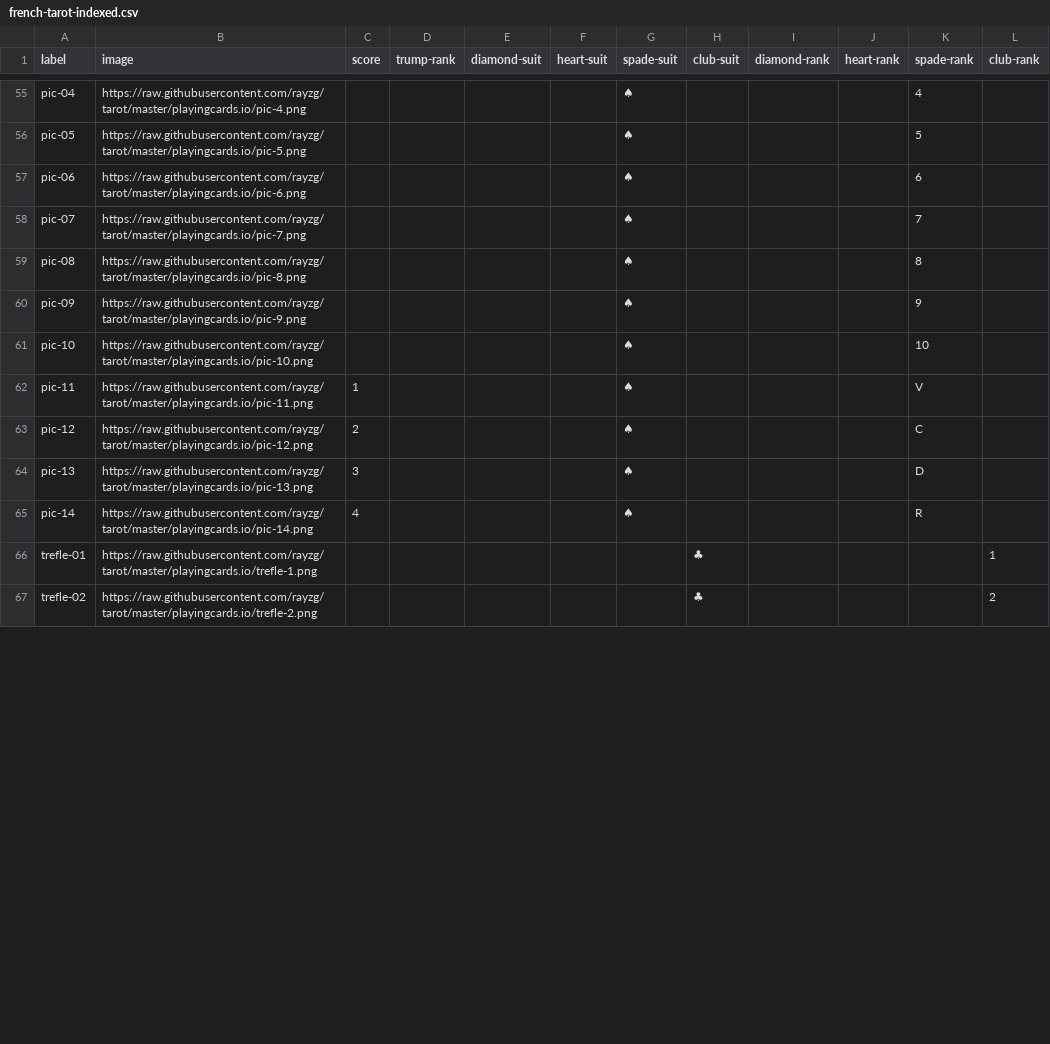
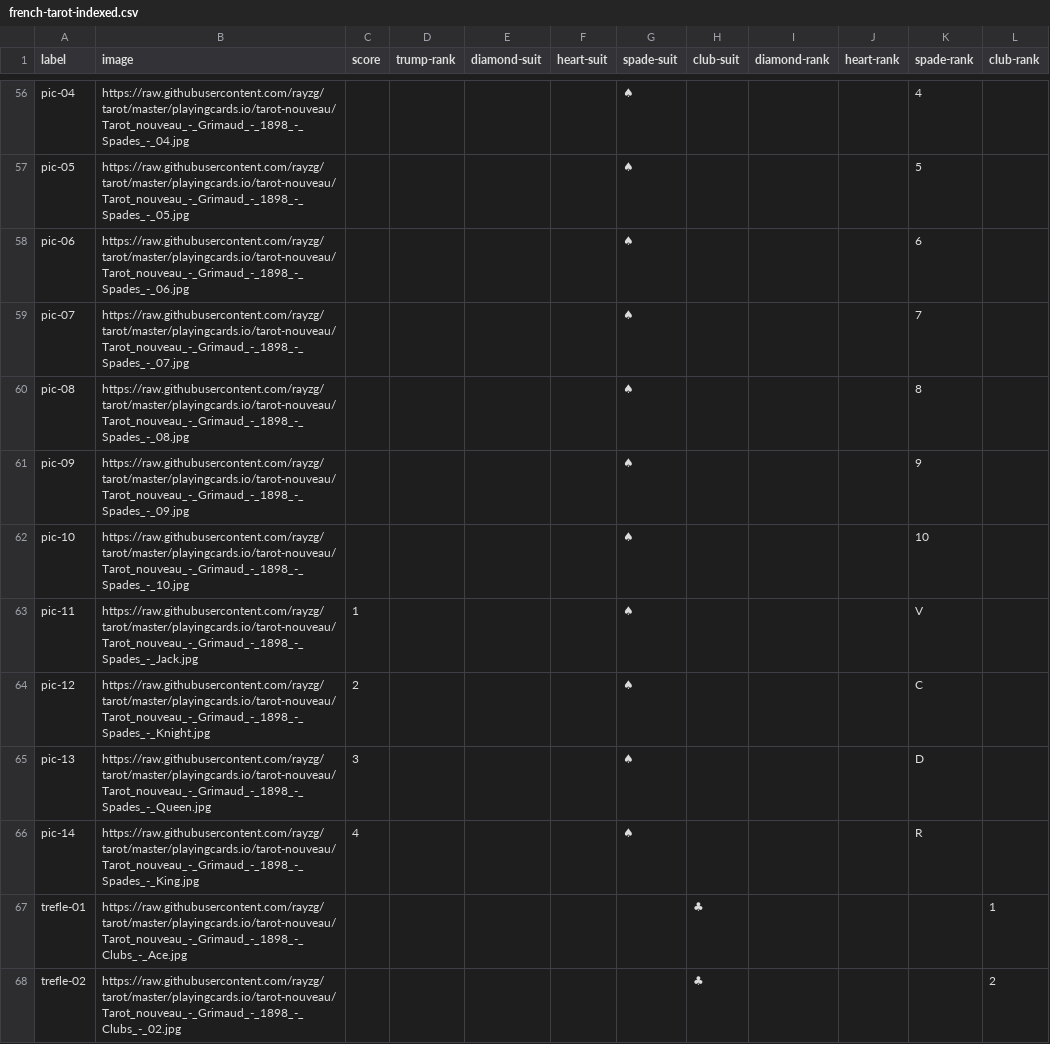
Before and after one commit to rayzg/tarot, a CSV file: playingcards.io/french-tarot-indexed.csv, drawn as a sheet; only a part is shown, gaps mark what is left out; addresses are those after the commit; the diff covers the shown part only; the diff names each change by its address in the sheet, - before the commit and + after, or states it on an @@ line.

```diff
--- a/playingcards.io/french-tarot-indexed.csv
+++ b/playingcards.io/french-tarot-indexed.csv
-B56 (image): https://raw.githubusercontent.com/rayzg/tarot/master/playingcards.io/pic-4.png
+B56 (image): https://raw.githubusercontent.com/rayzg/tarot/master/playingcards.io/tarot-nouveau/Tarot_nouveau_-_Grimaud_-_1898_-_Spades_-_04.jpg
-B57 (image): https://raw.githubusercontent.com/rayzg/tarot/master/playingcards.io/pic-5.png
+B57 (image): https://raw.githubusercontent.com/rayzg/tarot/master/playingcards.io/tarot-nouveau/Tarot_nouveau_-_Grimaud_-_1898_-_Spades_-_05.jpg
-B58 (image): https://raw.githubusercontent.com/rayzg/tarot/master/playingcards.io/pic-6.png
+B58 (image): https://raw.githubusercontent.com/rayzg/tarot/master/playingcards.io/tarot-nouveau/Tarot_nouveau_-_Grimaud_-_1898_-_Spades_-_06.jpg
-B59 (image): https://raw.githubusercontent.com/rayzg/tarot/master/playingcards.io/pic-7.png
+B59 (image): https://raw.githubusercontent.com/rayzg/tarot/master/playingcards.io/tarot-nouveau/Tarot_nouveau_-_Grimaud_-_1898_-_Spades_-_07.jpg
-B60 (image): https://raw.githubusercontent.com/rayzg/tarot/master/playingcards.io/pic-8.png
+B60 (image): https://raw.githubusercontent.com/rayzg/tarot/master/playingcards.io/tarot-nouveau/Tarot_nouveau_-_Grimaud_-_1898_-_Spades_-_08.jpg
-B61 (image): https://raw.githubusercontent.com/rayzg/tarot/master/playingcards.io/pic-9.png
+B61 (image): https://raw.githubusercontent.com/rayzg/tarot/master/playingcards.io/tarot-nouveau/Tarot_nouveau_-_Grimaud_-_1898_-_Spades_-_09.jpg
-B62 (image): https://raw.githubusercontent.com/rayzg/tarot/master/playingcards.io/pic-10.png
+B62 (image): https://raw.githubusercontent.com/rayzg/tarot/master/playingcards.io/tarot-nouveau/Tarot_nouveau_-_Grimaud_-_1898_-_Spades_-_10.jpg
-B63 (image): https://raw.githubusercontent.com/rayzg/tarot/master/playingcards.io/pic-11.png
+B63 (image): https://raw.githubusercontent.com/rayzg/tarot/master/playingcards.io/tarot-nouveau/Tarot_nouveau_-_Grimaud_-_1898_-_Spades_-_Jack.jpg
-B64 (image): https://raw.githubusercontent.com/rayzg/tarot/master/playingcards.io/pic-12.png
+B64 (image): https://raw.githubusercontent.com/rayzg/tarot/master/playingcards.io/tarot-nouveau/Tarot_nouveau_-_Grimaud_-_1898_-_Spades_-_Knight.jpg
-B65 (image): https://raw.githubusercontent.com/rayzg/tarot/master/playingcards.io/pic-13.png
+B65 (image): https://raw.githubusercontent.com/rayzg/tarot/master/playingcards.io/tarot-nouveau/Tarot_nouveau_-_Grimaud_-_1898_-_Spades_-_Queen.jpg
-B66 (image): https://raw.githubusercontent.com/rayzg/tarot/master/playingcards.io/pic-14.png
+B66 (image): https://raw.githubusercontent.com/rayzg/tarot/master/playingcards.io/tarot-nouveau/Tarot_nouveau_-_Grimaud_-_1898_-_Spades_-_King.jpg
-B67 (image): https://raw.githubusercontent.com/rayzg/tarot/master/playingcards.io/trefle-1.png
+B67 (image): https://raw.githubusercontent.com/rayzg/tarot/master/playingcards.io/tarot-nouveau/Tarot_nouveau_-_Grimaud_-_1898_-_Clubs_-_Ace.jpg
-B68 (image): https://raw.githubusercontent.com/rayzg/tarot/master/playingcards.io/trefle-2.png
+B68 (image): https://raw.githubusercontent.com/rayzg/tarot/master/playingcards.io/tarot-nouveau/Tarot_nouveau_-_Grimaud_-_1898_-_Clubs_-_02.jpg
```
Also changed, not shown: 1 added row and 65 edited cells elsewhere in this file, 3 other files.
